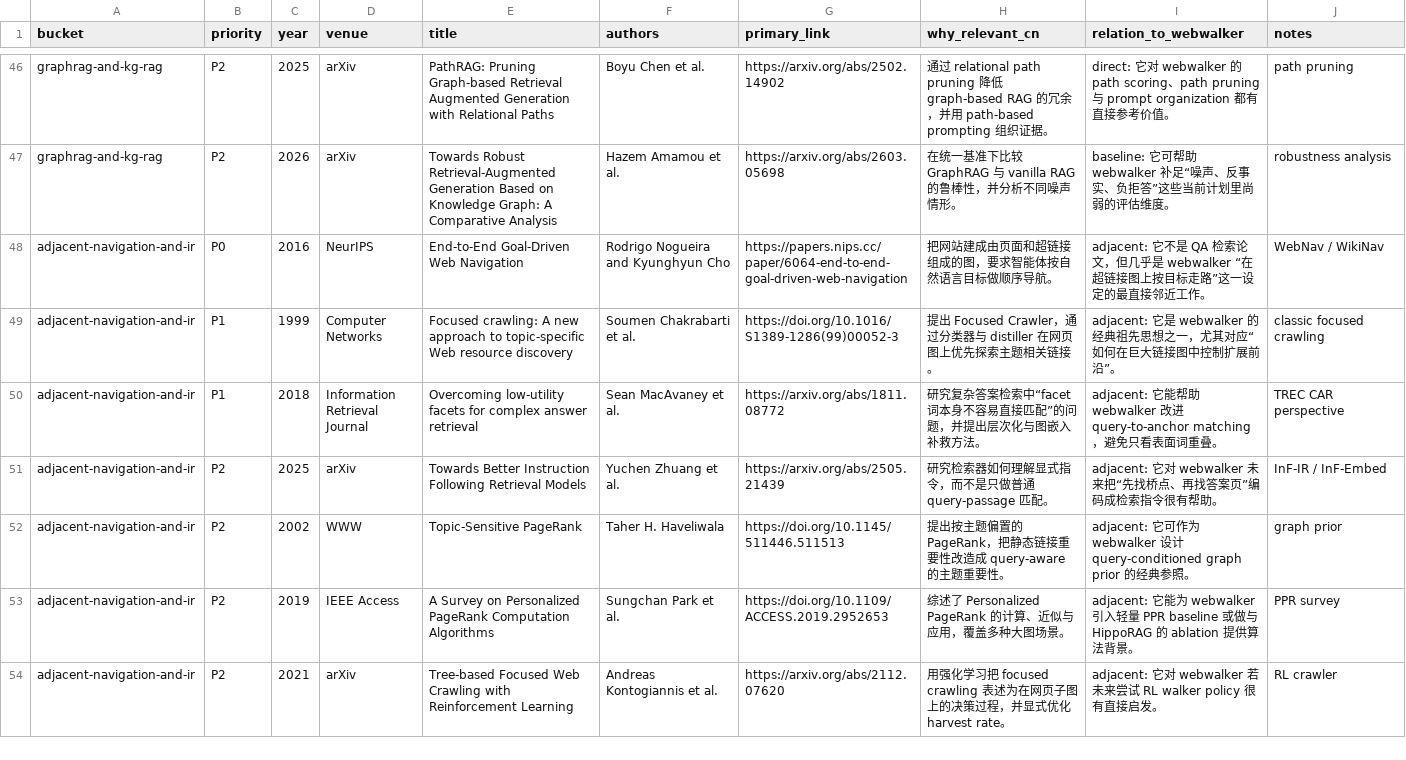
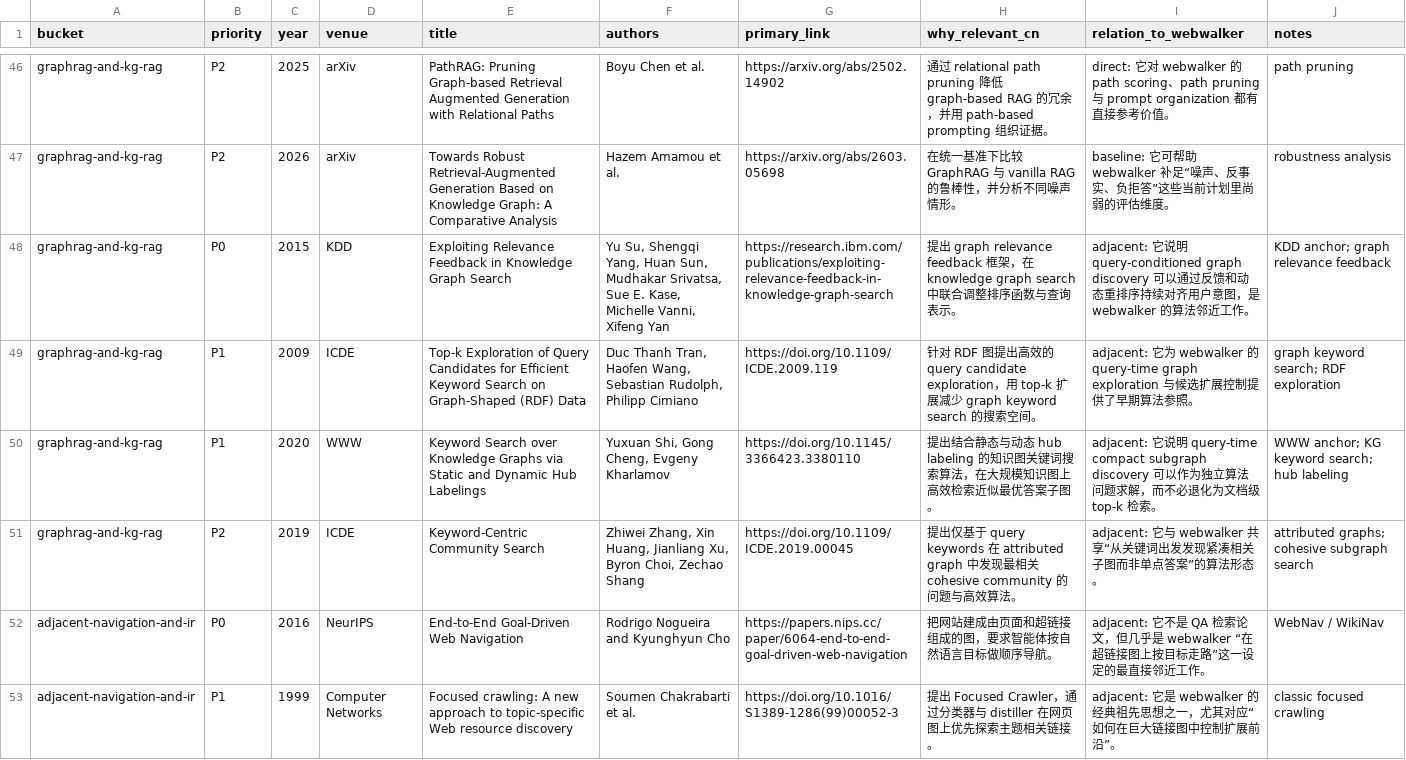
Before and after one commit to Acture/hypercorpus, a TSV file: docs/literature-map.tsv, drawn as a sheet; only a part is shown, gaps mark what is left out; the shorter side is filled out with more unchanged rows; the diff covers the shown part only.

Commit message:
Refresh literature map and baseline notes

```diff
--- a/docs/literature-map.tsv
+++ b/docs/literature-map.tsv
@@ -47,2 +47,6 @@ graphrag-and-kg-rag	P2	2025	arXiv	PathRAG: Pruning Graph-based Retrieval Augment
 graphrag-and-kg-rag	P2	2026	arXiv	Towards Robust Retrieval-Augmented Generation Based on Knowledge Graph: A Comparative Analysis	Hazem Amamou et al.	https://arxiv.org/abs/2603.05698	在统一基准下比较 GraphRAG 与 vanilla RAG 的鲁棒性，并分析不同噪声情形。	baseline: 它可帮助 webwalker 补足“噪声、反事实、负拒答”这些当前计划里尚弱的评估维度。	robustness analysis
+graphrag-and-kg-rag	P0	2015	KDD	Exploiting Relevance Feedback in Knowledge Graph Search	Yu Su, Shengqi Yang, Huan Sun, Mudhakar Srivatsa, Sue E. Kase, Michelle Vanni, Xifeng Yan	https://research.ibm.com/publications/exploiting-relevance-feedback-in-knowledge-graph-search	提出 graph relevance feedback 框架，在 knowledge graph search 中联合调整排序函数与查询表示。	adjacent: 它说明 query-conditioned graph discovery 可以通过反馈和动态重排序持续对齐用户意图，是 webwalker 的算法邻近工作。	KDD anchor; graph relevance feedback
+graphrag-and-kg-rag	P1	2009	ICDE	Top-k Exploration of Query Candidates for Efficient Keyword Search on Graph-Shaped (RDF) Data	Duc Thanh Tran, Haofen Wang, Sebastian Rudolph, Philipp Cimiano	https://doi.org/10.1109/ICDE.2009.119	针对 RDF 图提出高效的 query candidate exploration，用 top-k 扩展减少 graph keyword search 的搜索空间。	adjacent: 它为 webwalker 的 query-time graph exploration 与候选扩展控制提供了早期算法参照。	graph keyword search; RDF exploration
+graphrag-and-kg-rag	P1	2020	WWW	Keyword Search over Knowledge Graphs via Static and Dynamic Hub Labelings	Yuxuan Shi, Gong Cheng, Evgeny Kharlamov	https://doi.org/10.1145/3366423.3380110	提出结合静态与动态 hub labeling 的知识图关键词搜索算法，在大规模知识图上高效检索近似最优答案子图。	adjacent: 它说明 query-time compact subgraph discovery 可以作为独立算法问题求解，而不必退化为文档级 top-k 检索。	WWW anchor; KG keyword search; hub labeling
+graphrag-and-kg-rag	P2	2019	ICDE	Keyword-Centric Community Search	Zhiwei Zhang, Xin Huang, Jianliang Xu, Byron Choi, Zechao Shang	https://doi.org/10.1109/ICDE.2019.00045	提出仅基于 query keywords 在 attributed graph 中发现最相关 cohesive community 的问题与高效算法。	adjacent: 它与 webwalker 共享“从关键词出发发现紧凑相关子图而非单点答案”的算法形态。	attributed graphs; cohesive subgraph search
 adjacent-navigation-and-ir	P0	2016	NeurIPS	End-to-End Goal-Driven Web Navigation	Rodrigo Nogueira and Kyunghyun Cho	https://papers.nips.cc/paper/6064-end-to-end-goal-driven-web-navigation	把网站建成由页面和超链接组成的图，要求智能体按自然语言目标做顺序导航。	adjacent: 它不是 QA 检索论文，但几乎是 webwalker “在超链接图上按目标走路”这一设定的最直接邻近工作。	WebNav / WikiNav
```
Also changed, not shown: 5 added rows elsewhere in this file, docs/corpus-selection-literature.tsv, 2 other files.
